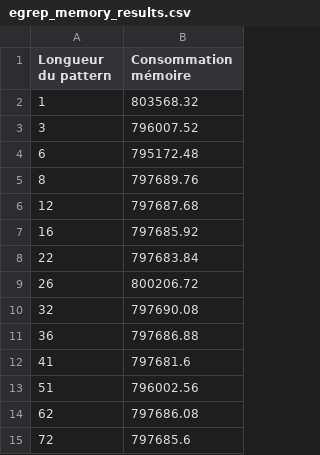
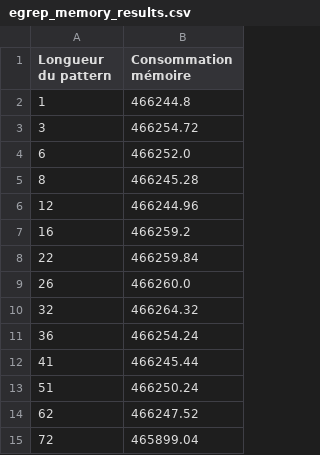
Before and after one commit to Azerall/Projet-DAAR-egrep, a CSV file: egrep/egrep_memory_results.csv, drawn as a sheet.

```diff
--- a/egrep/egrep_memory_results.csv
+++ b/egrep/egrep_memory_results.csv
@@ -1,15 +1,15 @@
 Longueur du pattern,Consommation mémoire
-1,803568.32
-3,796007.52
-6,795172.48
-8,797689.76
-12,797687.68
-16,797685.92
-22,797683.84
-26,800206.72
-32,797690.08
-36,797686.88
-41,797681.6
-51,796002.56
-62,797686.08
-72,797685.6
+1,466244.8
+3,466254.72
+6,466252.0
+8,466245.28
+12,466244.96
+16,466259.2
+22,466259.84
+26,466260.0
+32,466264.32
+36,466254.24
+41,466245.44
+51,466250.24
+62,466247.52
+72,465899.04
```
Also changed, not shown: automaton/automaton_memory_results.csv, automaton/automaton_time_results.csv, 17 other files.
